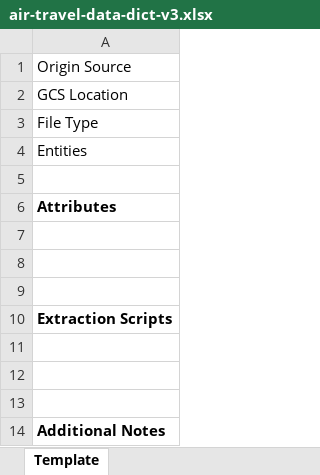
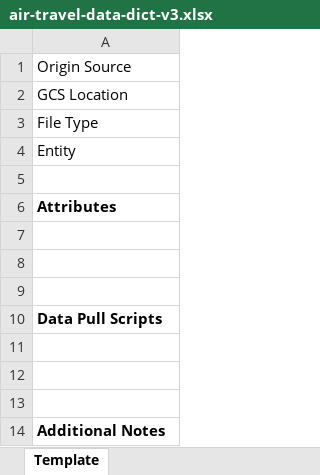
Before and after one commit to cs378-fall2025/snippets, an Excel workbook: project3/air-travel-data-dict-v3.xlsx, sheet Template, drawn as a sheet; values as stored, in another font and other column widths than the file's, no borders; charts and pictures not drawn; the diff names each change by its address in the sheet, - before the commit and + after, or states it on an @@ line.

```diff
--- a/project3/air-travel-data-dict-v3.xlsx (sheet Template)
+++ b/project3/air-travel-data-dict-v3.xlsx (sheet Template)
-A4: Entities
+A4: Entity
-A10: Extraction Scripts
+A10: Data Pull Scripts
```
Also changed, not shown: sheet TSA Traffic (unstructured), sheet Airport Maps (unstructured), sheet Airport Reviews (structured), sheet Flight Delays (structured), sheet Open Flights (structured), 2 other files.
